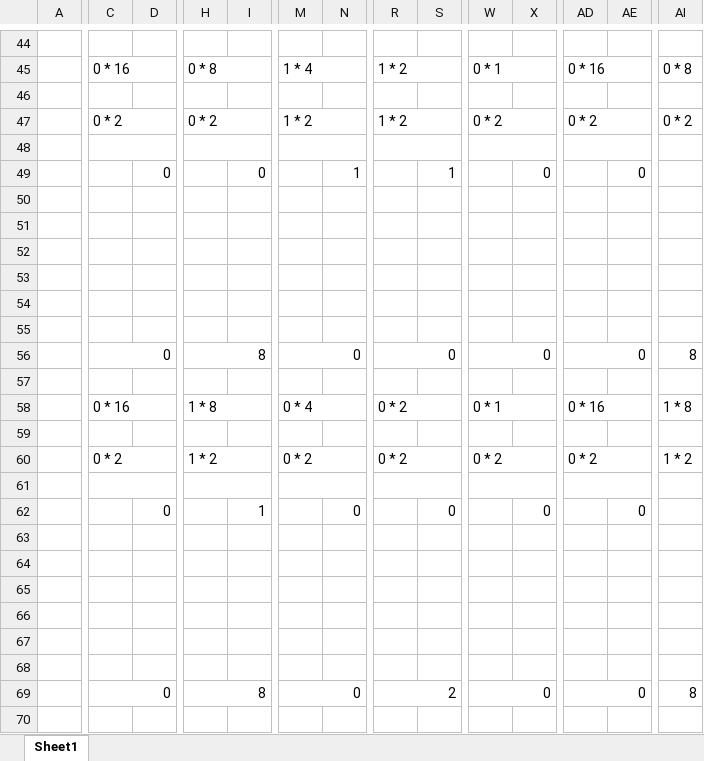
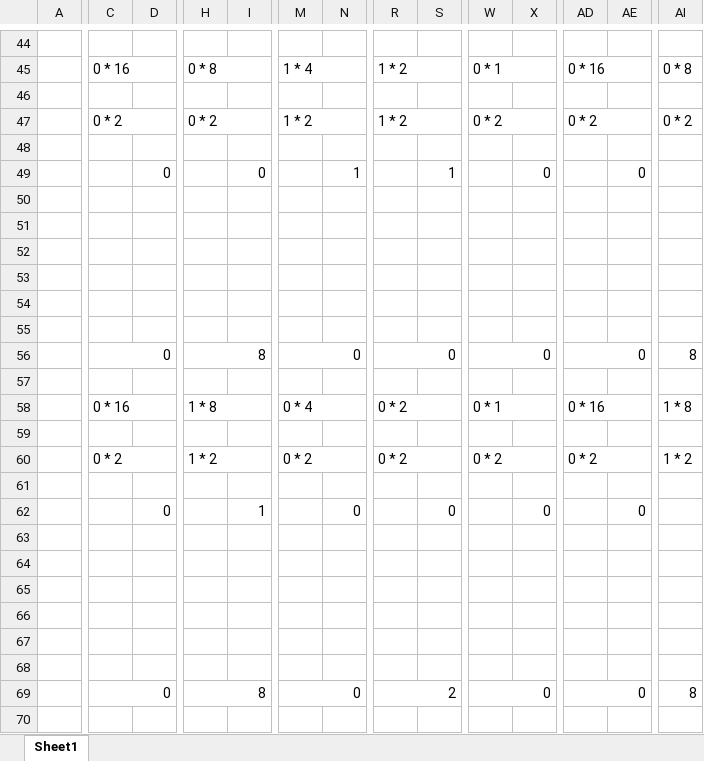
Before and after one commit to kirkcarlson/binary-card, an Excel workbook: Binary Card.xlsx, sheet Sheet1, drawn as a sheet; only a part is shown, gaps mark what is left out; values as stored, in another font and other column widths than the file's, no cell formats; conditional formats not drawn; removed rows and columns are numbered as before the commit, all else as after; rows hold the shown columns only; the diff covers the shown part only; the diff names each change by its address in the sheet, - before the commit and + after, or states it on an @@ line.

```diff
--- a/Binary Card.xlsx (sheet Sheet1)
+++ b/Binary Card.xlsx (sheet Sheet1)
-row 48: (empty)
+row 48: (empty)
-C48:D48 merged
-H48:I48 merged
-M48:N48 merged
-R48:S48 merged
-W48:X48 merged
-AD48:AE48 merged
-AI48:AJ48 merged
-row 53: (empty)
+row 53: (empty)
-row 61: (empty)
+row 61: (empty)
-C61:D61 merged
-H61:I61 merged
-M61:N61 merged
-R61:S61 merged
-W61:X61 merged
-AD61:AE61 merged
-AI61:AJ61 merged
-row 66: (empty)
+row 66: (empty)
```
Also changed, not shown: 15 added rows, 14 removed rows, 28 edited cells and merged cells elsewhere in this sheet, cell formats, formulas that keep their value.
